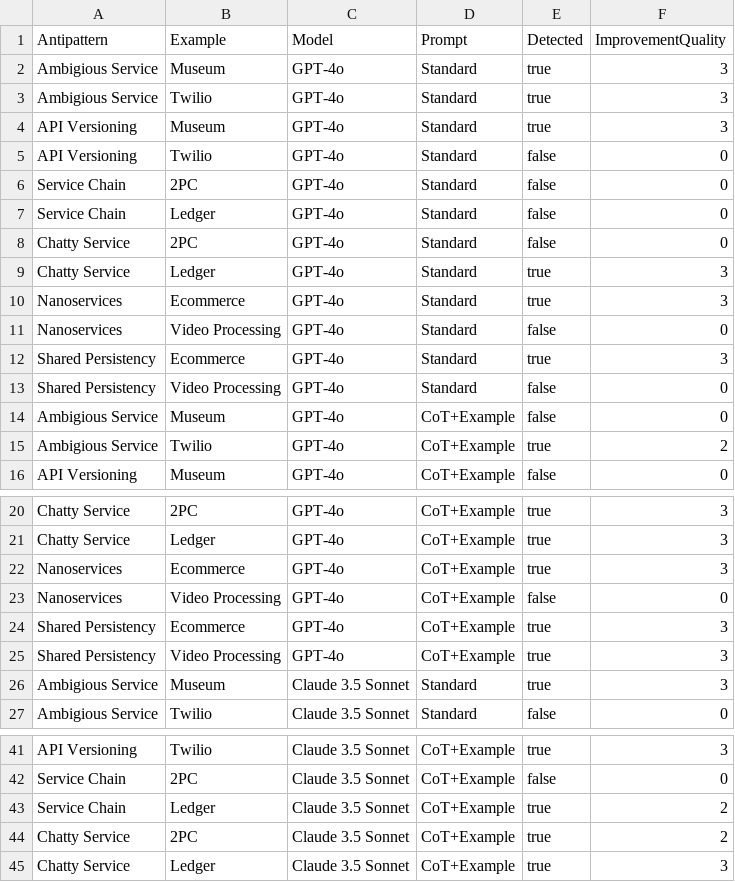
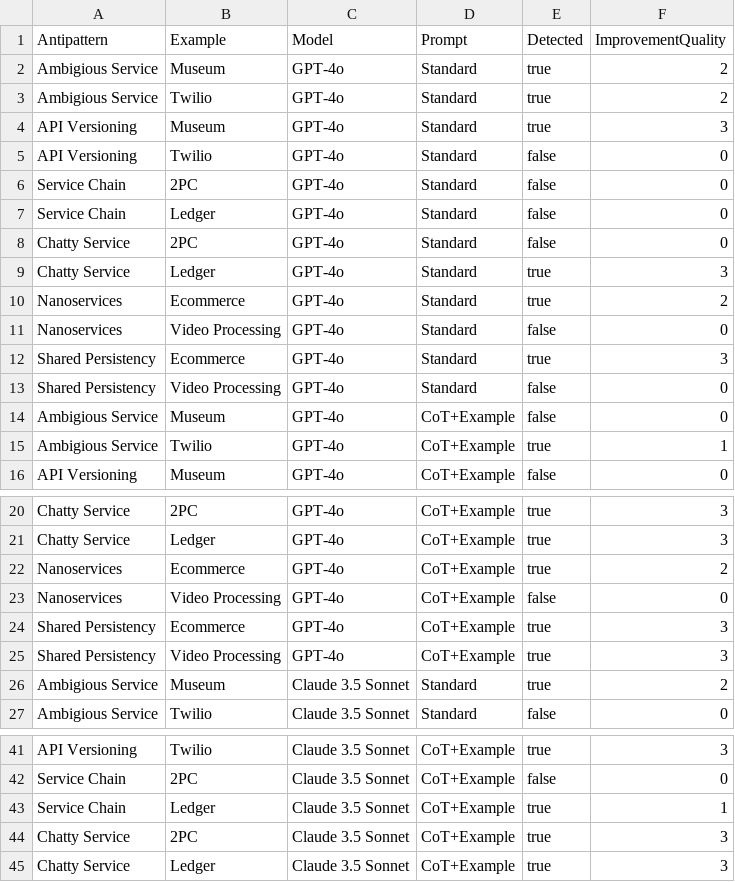
Before and after one commit to fapfaff/ai-detection-of-architectural-antipatterns, a CSV file: evaluation/detection_results.csv, drawn as a sheet; only a part is shown, gaps mark what is left out.

Commit message:
update Quality Suggestion Rating

```diff
--- a/evaluation/detection_results.csv
+++ b/evaluation/detection_results.csv
@@ -1,4 +1,4 @@
 Antipattern,Example,Model,Prompt,Detected,ImprovementQuality
-Ambigious Service,Museum,GPT-4o,Standard,true,3
-Ambigious Service,Twilio,GPT-4o,Standard,true,3
+Ambigious Service,Museum,GPT-4o,Standard,true,2
+Ambigious Service,Twilio,GPT-4o,Standard,true,2
 API Versioning,Museum,GPT-4o,Standard,true,3
@@ -9,3 +9,3 @@ Chatty Service,2PC,GPT-4o,Standard,false,0
 Chatty Service,Ledger,GPT-4o,Standard,true,3
-Nanoservices,Ecommerce,GPT-4o,Standard,true,3
+Nanoservices,Ecommerce,GPT-4o,Standard,true,2
 Nanoservices,Video Processing,GPT-4o,Standard,false,0
@@ -14,3 +14,3 @@ Shared Persistency,Video Processing,GPT-4o,Standard,false,0
 Ambigious Service,Museum,GPT-4o,CoT+Example,false,0
-Ambigious Service,Twilio,GPT-4o,CoT+Example,true,2
+Ambigious Service,Twilio,GPT-4o,CoT+Example,true,1
 API Versioning,Museum,GPT-4o,CoT+Example,false,0
@@ -21,3 +21,3 @@ Chatty Service,2PC,GPT-4o,CoT+Example,true,3
 Chatty Service,Ledger,GPT-4o,CoT+Example,true,3
-Nanoservices,Ecommerce,GPT-4o,CoT+Example,true,3
+Nanoservices,Ecommerce,GPT-4o,CoT+Example,true,2
 Nanoservices,Video Processing,GPT-4o,CoT+Example,false,0
@@ -25,3 +25,3 @@ Shared Persistency,Ecommerce,GPT-4o,CoT+Example,true,3
 Shared Persistency,Video Processing,GPT-4o,CoT+Example,true,3
-Ambigious Service,Museum,Claude 3.5 Sonnet,Standard,true,3
+Ambigious Service,Museum,Claude 3.5 Sonnet,Standard,true,2
 Ambigious Service,Twilio,Claude 3.5 Sonnet,Standard,false,0
@@ -42,4 +42,4 @@ API Versioning,Twilio,Claude 3.5 Sonnet,CoT+Example,true,3
 Service Chain,2PC,Claude 3.5 Sonnet,CoT+Example,false,0
-Service Chain,Ledger,Claude 3.5 Sonnet,CoT+Example,true,2
-Chatty Service,2PC,Claude 3.5 Sonnet,CoT+Example,true,2
+Service Chain,Ledger,Claude 3.5 Sonnet,CoT+Example,true,1
+Chatty Service,2PC,Claude 3.5 Sonnet,CoT+Example,true,3
 Chatty Service,Ledger,Claude 3.5 Sonnet,CoT+Example,true,3
```
Also changed, not shown: 1 other file.
